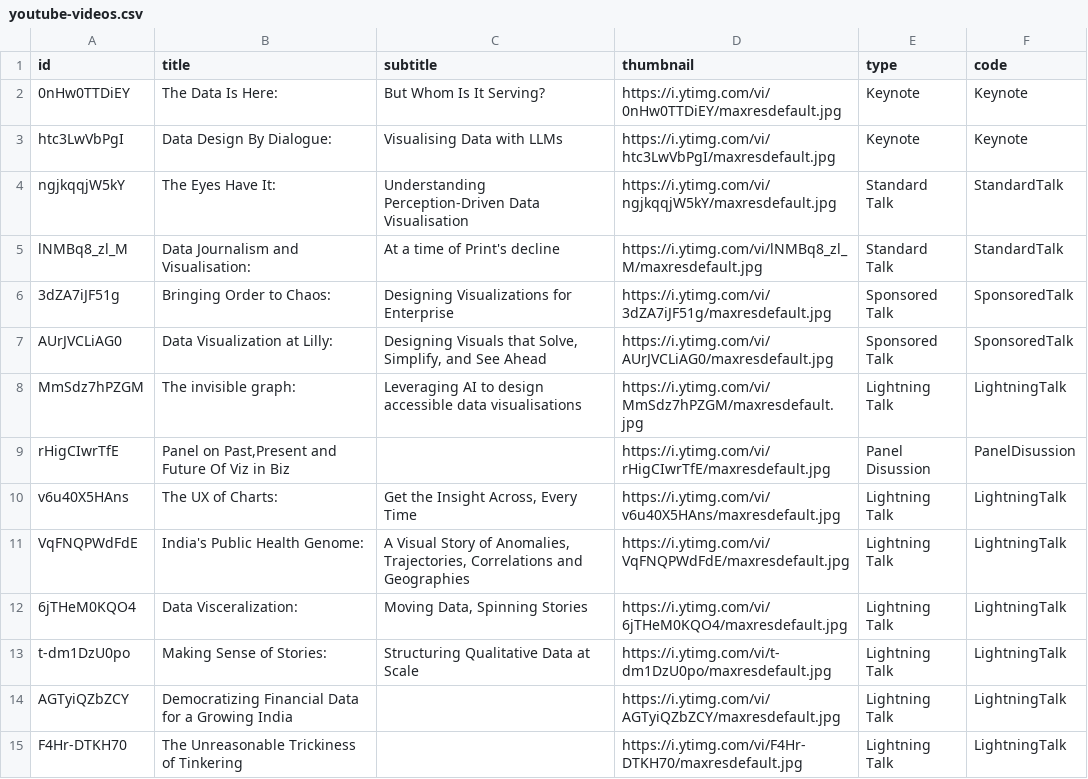
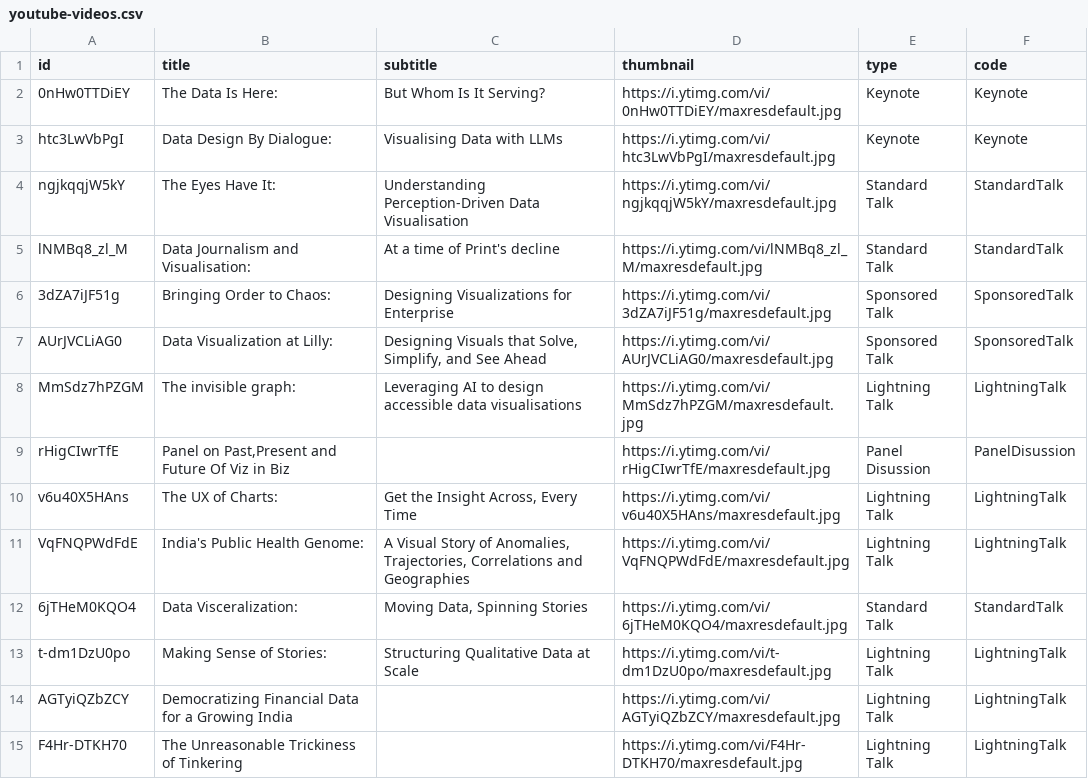
Before and after one commit to vizchitra/vizchitra.github.io, a CSV file: src/lib/data/youtube-videos.csv, drawn as a sheet.

Commit message:
minor fixes (#126)
* fix talk classification error

* fix the surrounding black stroke around images

```diff
--- a/src/lib/data/youtube-videos.csv
+++ b/src/lib/data/youtube-videos.csv
@@ -11,3 +11,3 @@ v6u40X5HAns,The UX of Charts:,"Get the Insight Across, Every Time",https://i.yti
 VqFNQPWdFdE,India's Public Health Genome:,"A Visual Story of Anomalies, Trajectories, Correlations and Geographies",https://i.ytimg.com/vi/VqFNQPWdFdE/maxresdefault.jpg,Lightning Talk,LightningTalk
-6jTHeM0KQO4,Data Visceralization:,"Moving Data, Spinning Stories",https://i.ytimg.com/vi/6jTHeM0KQO4/maxresdefault.jpg,Lightning Talk,LightningTalk
+6jTHeM0KQO4,Data Visceralization:,"Moving Data, Spinning Stories",https://i.ytimg.com/vi/6jTHeM0KQO4/maxresdefault.jpg,Standard Talk,StandardTalk
 t-dm1DzU0po,Making Sense of Stories:,Structuring Qualitative Data at Scale,https://i.ytimg.com/vi/t-dm1DzU0po/maxresdefault.jpg,Lightning Talk,LightningTalk
```
Also changed, not shown: 1 other file.
